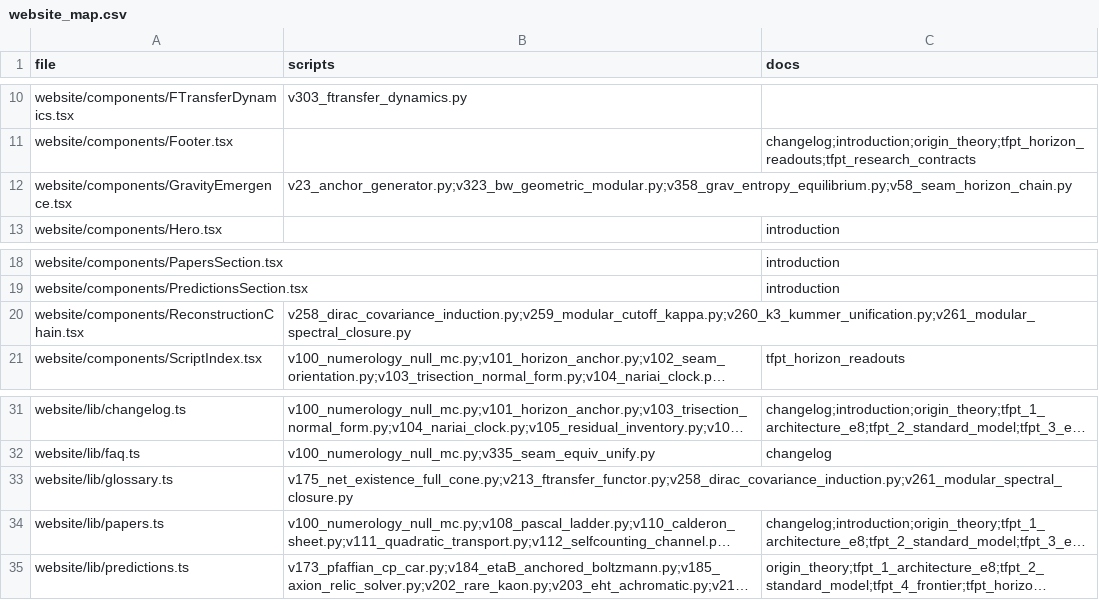
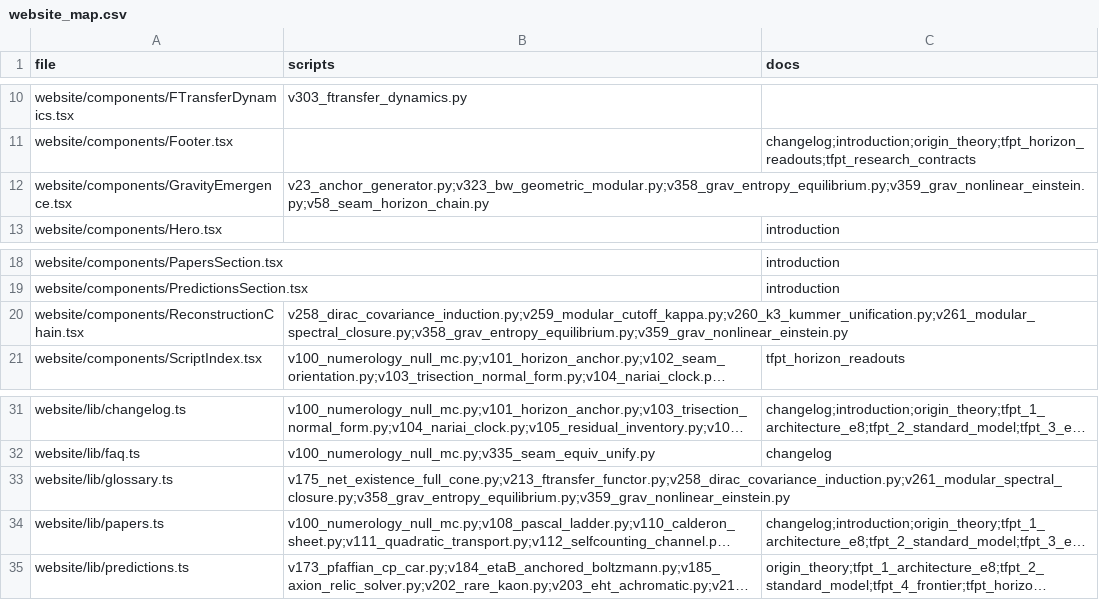
Before and after one commit to sthamann/tfpt5-shadow, a CSV file: verification/website_map.csv, drawn as a sheet; only a part is shown, gaps mark what is left out; long unchanged cells end in …; the diff names each change by its address in the sheet, - before the commit and + after, or states it on an @@ line.

```diff
--- a/verification/website_map.csv
+++ b/verification/website_map.csv
-B12 (scripts): v23_anchor_generator.py;v323_bw_geometric_modular.py;v358_grav_entropy_equilibrium.py;v58_seam_horizon_chain.py
+B12 (scripts): v23_anchor_generator.py;v323_bw_geometric_modular.py;v358_grav_entropy_equilibrium.py;v359_grav_nonlinear_einstein.py;v58_seam_horizon_chain.py
-B20 (scripts): v258_dirac_covariance_induction.py;v259_modular_cutoff_kappa.py;v260_k3_kummer_unification.py;v261_modular_spectral_closure.py
+B20 (scripts): v258_dirac_covariance_induction.py;v259_modular_cutoff_kappa.py;v260_k3_kummer_unification.py;v261_modular_spectral_closure.py;v358_grav_entropy_equilibrium.py;v359_grav_nonlinear_einstein.py
-B33 (scripts): v175_net_existence_full_cone.py;v213_ftransfer_functor.py;v258_dirac_covariance_induction.py;v261_modular_spectral_closure.py
+B33 (scripts): v175_net_existence_full_cone.py;v213_ftransfer_functor.py;v258_dirac_covariance_induction.py;v261_modular_spectral_closure.py;v358_grav_entropy_equilibrium.py;v359_grav_nonlinear_einstein.py
```
Also changed, not shown: verification/docs_map.csv, verification/script_registry.csv, 23 other files.
